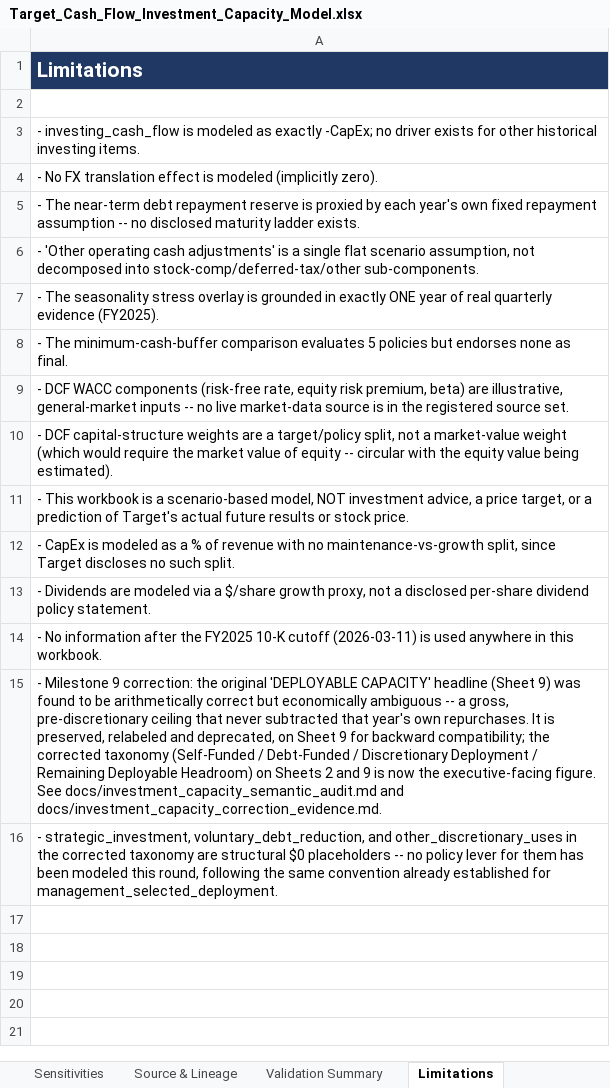
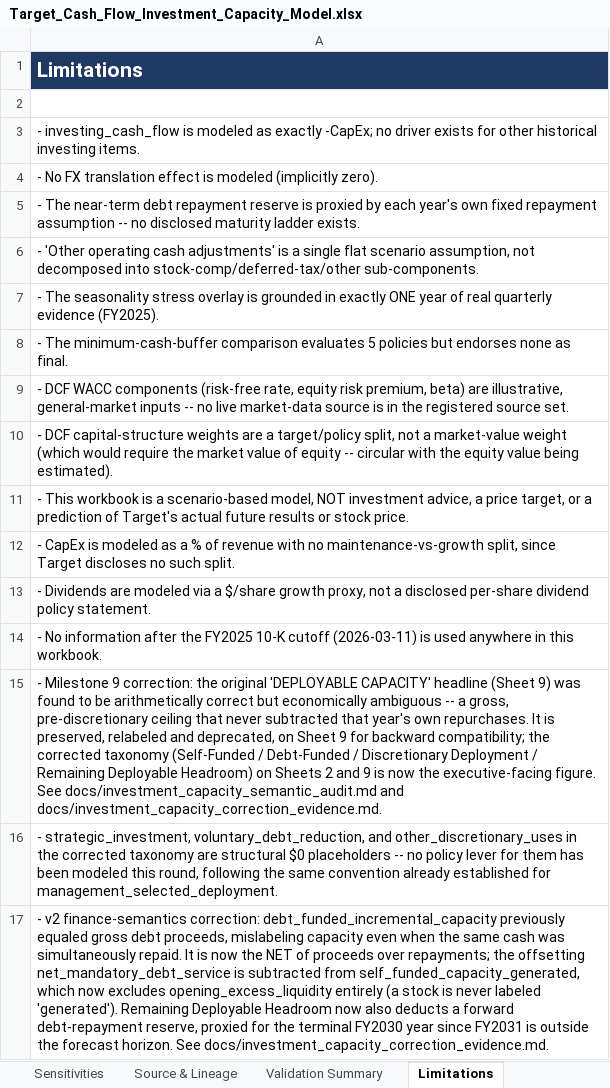
Before and after one commit to jpatel-strategy/cash-flow, an Excel workbook: deliverables/Target_Cash_Flow_Investment_Capacity_Model.xlsx, sheet Limitations, drawn as a sheet; values as stored, in another font and other column widths than the file's, no borders; the diff names each change by its address in the sheet, - before the commit and + after, or states it on an @@ line.

```diff
--- a/deliverables/Target_Cash_Flow_Investment_Capacity_Model.xlsx (sheet Limitations)
+++ b/deliverables/Target_Cash_Flow_Investment_Capacity_Model.xlsx (sheet Limitations)
+row 17: - v2 finance-semantics correction: debt_funded_incremental_capacity previously equaled gross debt proceeds, mislabeling capacity even when the same cash was simultaneously repaid. It is now the NET of proceeds over repayments; the offsetting net_mandatory_debt_service is subtracted from self_funded_capacity_generated, which now excludes opening_excess_liquidity entirely (a stock is never labeled 'generated'). Remaining Deployable Headroom now also deducts a forward debt-repayment reserve, proxied for the terminal FY2030 year since FY2031 is outside the forecast horizon. See docs/investment_capacity_correction_evidence.md.
```
Also changed, not shown: sheet Investment Capacity, sheet Validation Summary, sheet Executive Summary, charts or pictures, 37 other files.
